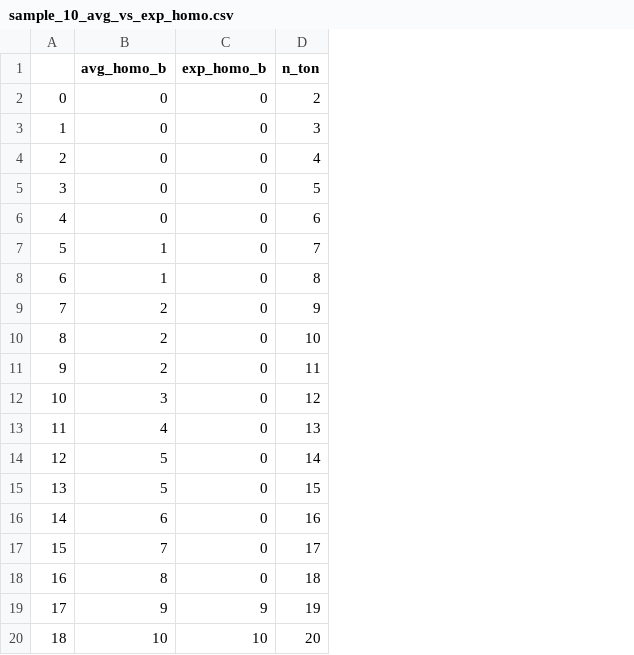
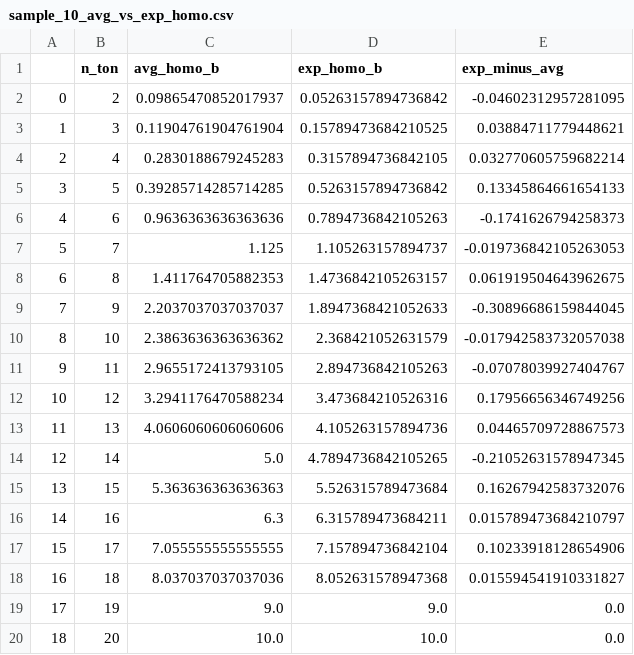
Before and after one commit to jon-mah/RDM_HW, a CSV file: Data/s_0_add/sample_10_avg_vs_exp_homo.csv, drawn as a sheet; removed rows and columns are numbered as before the commit, all else as after; the diff names each change by its address in the sheet, - before the commit and + after, or states it on an @@ line.

```diff
--- a/Data/s_0_add/sample_10_avg_vs_exp_homo.csv
+++ b/Data/s_0_add/sample_10_avg_vs_exp_homo.csv
-column B (avg_homo_b), rows 2-20: 0 | 0 | 0 | 0 | 0 | 1 | 1 | 2 | 2 | 2 | 3 | 4 | 5 | 5 | 6 | 7 | 8 | 9 | 10
-column C (exp_homo_b), rows 2-20: 0 | 0 | 0 | 0 | 0 | 0 | 0 | 0 | 0 | 0 | 0 | 0 | 0 | 0 | 0 | 0 | 0 | 9 | 10
+column C (avg_homo_b), rows 2-20: 0.09865470852017937 | 0.11904761904761904 | 0.2830188679245283 | 0.39285714285714285 | 0.9636363636363636 | 1.125 | 1.411764705882353 | 2.2037037037037037 | 2.3863636363636362 | 2.9655172413793105 | 3.2941176470588234 | 4.0606060606060606 | 5.0 | 5.363636363636363 | 6.3 | 7.055555555555555 | 8.037037037037036 | 9.0 | 10.0
+column D (exp_homo_b), rows 2-20: 0.05263157894736842 | 0.15789473684210525 | 0.3157894736842105 | 0.5263157894736842 | 0.7894736842105263 | 1.105263157894737 | 1.4736842105263157 | 1.8947368421052633 | 2.368421052631579 | 2.894736842105263 | 3.473684210526316 | 4.105263157894736 | 4.7894736842105265 | 5.526315789473684 | 6.315789473684211 | 7.157894736842104 | 8.052631578947368 | 9.0 | 10.0
+column E (exp_minus_avg), rows 2-20: -0.04602312957281095 | 0.03884711779448621 | 0.032770605759682214 | 0.13345864661654133 | -0.1741626794258373 | -0.019736842105263053 | 0.061919504643962675 | -0.30896686159844045 | -0.017942583732057038 | -0.07078039927404767 | 0.17956656346749256 | 0.04465709728867573 | -0.21052631578947345 | 0.16267942583732076 | 0.015789473684210797 | 0.10233918128654906 | 0.015594541910331827 | 0.0 | 0.0
```
Also changed, not shown: 11 other files.
